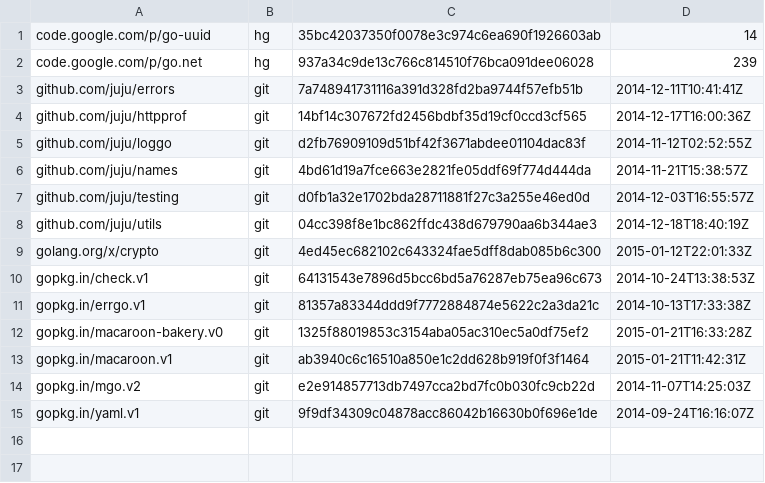
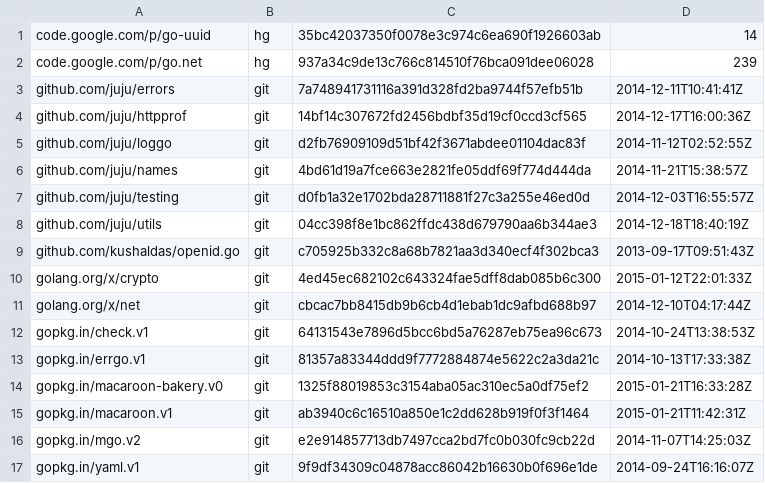
Before and after one commit to canonical/candid, a TSV file: dependencies.tsv, drawn as a sheet; the diff names each change by its address in the sheet, - before the commit and + after, or states it on an @@ line.

```diff
--- a/dependencies.tsv
+++ b/dependencies.tsv
+row 9: github.com/kushaldas/openid.go | git | c705925b332c8a68b7821aa3d340ecf4f302bca3 | 2013-09-17T09:51:43Z
+row 11: golang.org/x/net | git | cbcac7bb8415db9b6cb4d1ebab1dc9afbd688b97 | 2014-12-10T04:17:44Z
```
Also changed, not shown: 22 other files.
